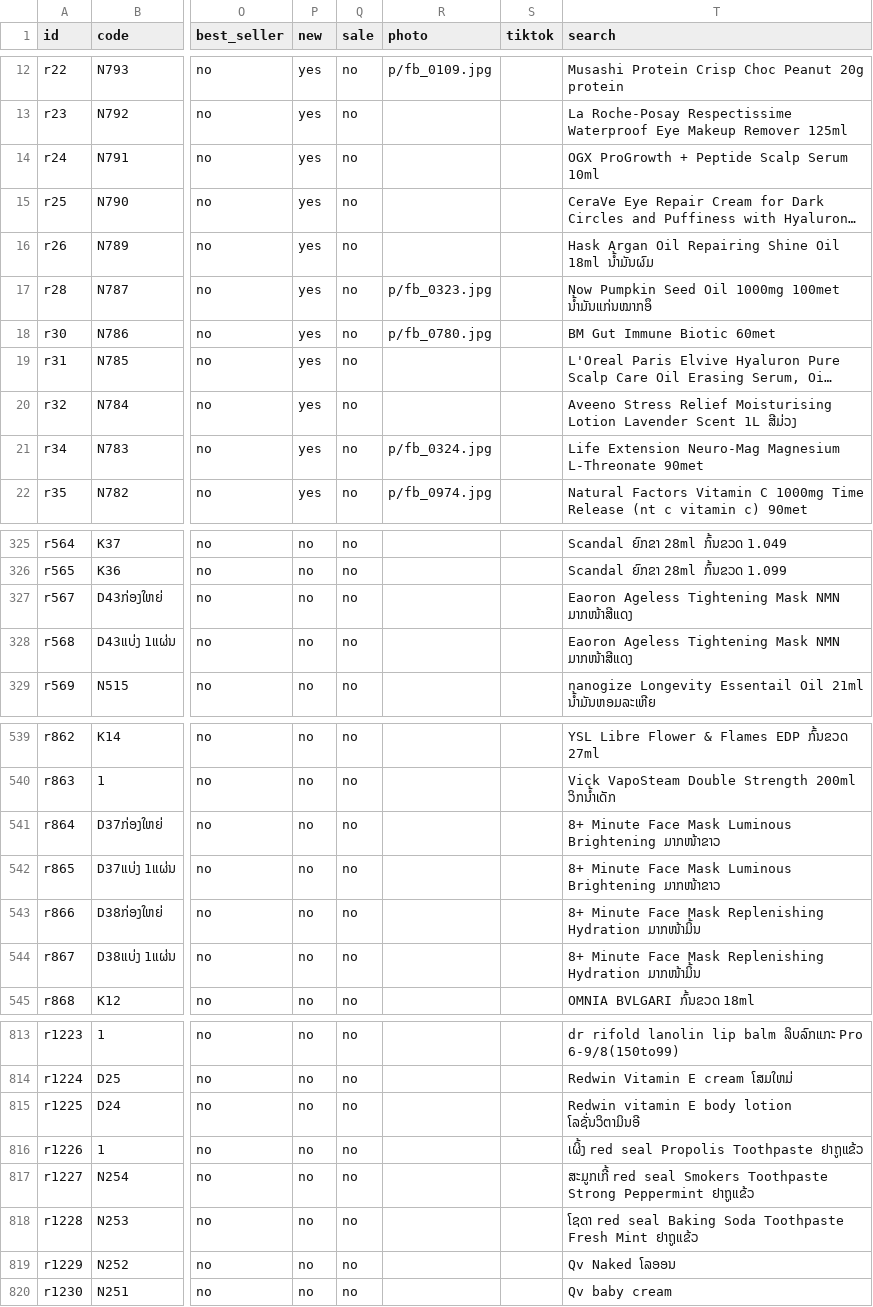
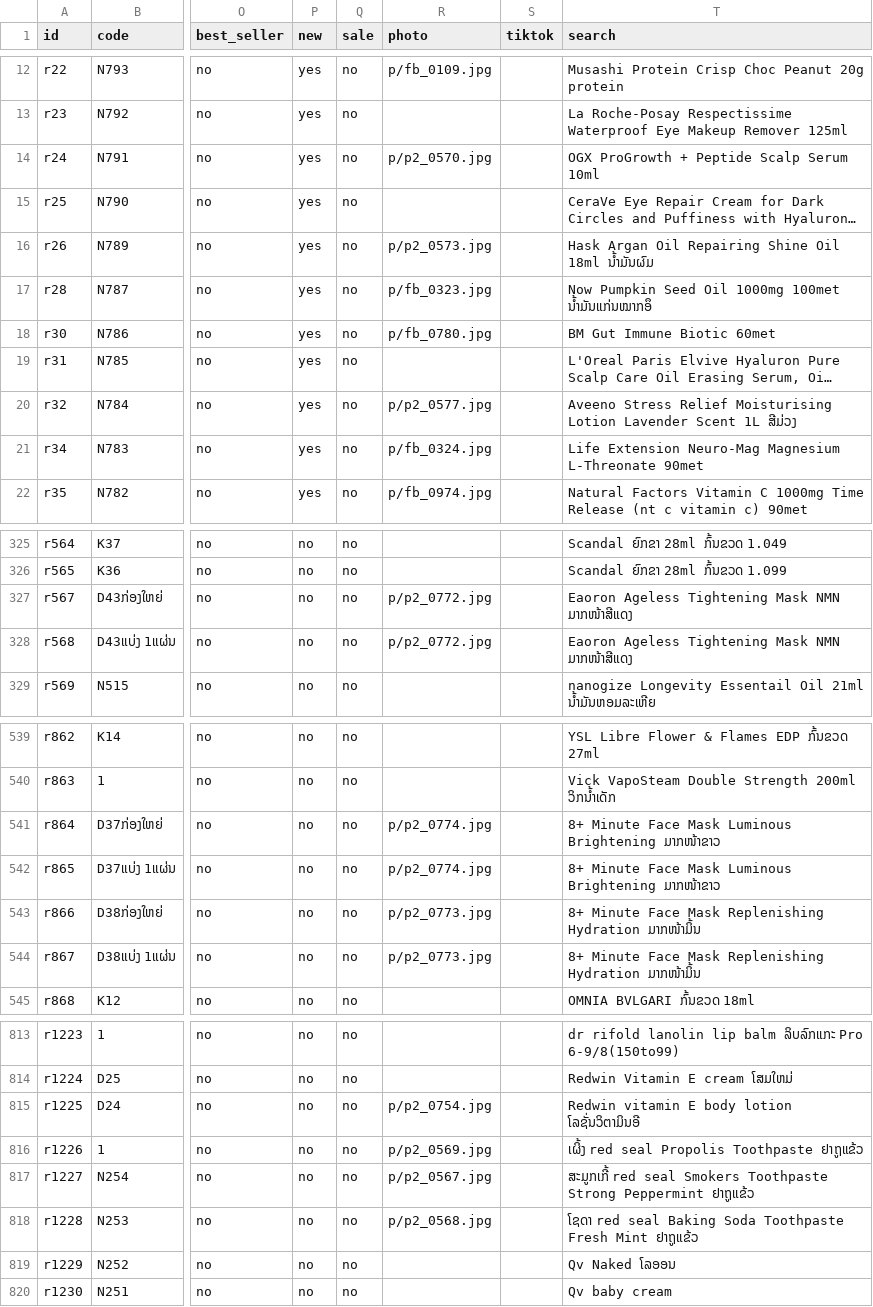
Before and after one commit to nokphainalin2015/nnz-app, a CSV file: shop/products.csv, drawn as a sheet; only a part is shown, gaps mark what is left out; long unchanged cells end in …; the diff covers the shown part only; the diff names each change by its address in the sheet, - before the commit and + after, or states it on an @@ line.

Commit message:
Product list with page 2 photos

```diff
--- a/shop/products.csv
+++ b/shop/products.csv
-R14 (photo): (empty)
+R14 (photo): p/p2_0570.jpg
-R16 (photo): (empty)
+R16 (photo): p/p2_0573.jpg
-R20 (photo): (empty)
+R20 (photo): p/p2_0577.jpg
-R327:R328 (photo): (empty)
+R327:R328 (photo): p/p2_0772.jpg
-R541:R542 (photo): (empty)
+R541:R542 (photo): p/p2_0774.jpg
-R543:R544 (photo): (empty)
+R543:R544 (photo): p/p2_0773.jpg
-R815 (photo): (empty)
+R815 (photo): p/p2_0754.jpg
-R816 (photo): (empty)
+R816 (photo): p/p2_0569.jpg
-R817 (photo): (empty)
+R817 (photo): p/p2_0567.jpg
-R818 (photo): (empty)
+R818 (photo): p/p2_0568.jpg
```
Also changed, not shown: 16 edited cells elsewhere in this file.
